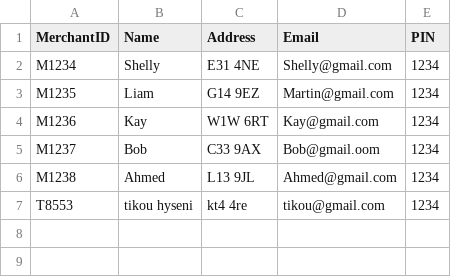
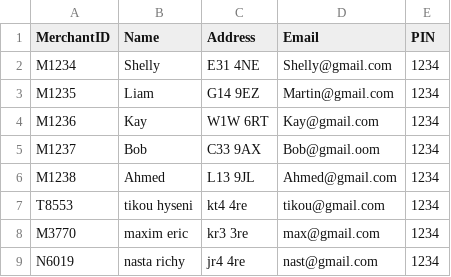
Before and after one commit to florinhasna/Zensoft---Dress-Hire, a CSV file: Code/Merchants.csv, drawn as a sheet; the diff names each change by its address in the sheet, - before the commit and + after, or states it on an @@ line.

```diff
--- a/Code/Merchants.csv
+++ b/Code/Merchants.csv
+row 8: M3770 | maxim eric | kr3 3re | max@gmail.com | 1234
+row 9: N6019 | nasta richy | jr4 4re | nast@gmail.com | 1234
```
Also changed, not shown: 10 other files.
